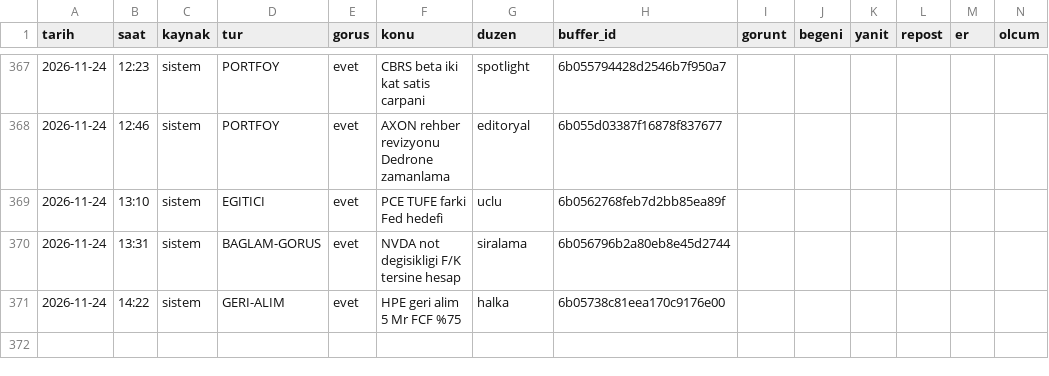
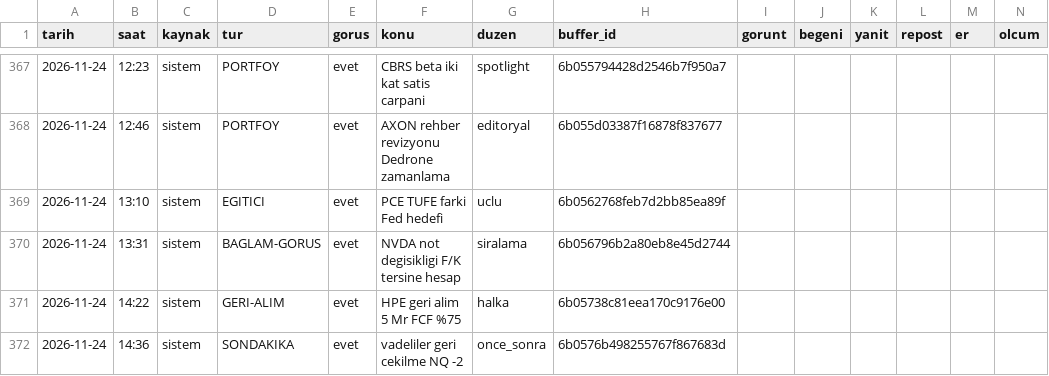
Before and after one commit to enesuludg6-debug/kontra-gorsel, a CSV file: invest/performans_veri.csv, drawn as a sheet; only a part is shown, gaps mark what is left out.

```diff
--- a/invest/performans_veri.csv
+++ b/invest/performans_veri.csv
@@ -371 +371,2 @@ tarih,saat,kaynak,tur,gorus,konu,duzen,buffer_id,gorunt,begeni,yanit,repost,er,o
 2026-11-24,14:22,sistem,GERI-ALIM,evet,HPE geri alim 5 Mr FCF %75,halka,6b05738c81eea170c9176e00,,,,,,
+2026-11-24,14:36,sistem,SONDAKIKA,evet,vadeliler geri cekilme NQ -2,once_sonra,6b0576b498255767f867683d,,,,,,
```
Also changed, not shown: 6 other files.
